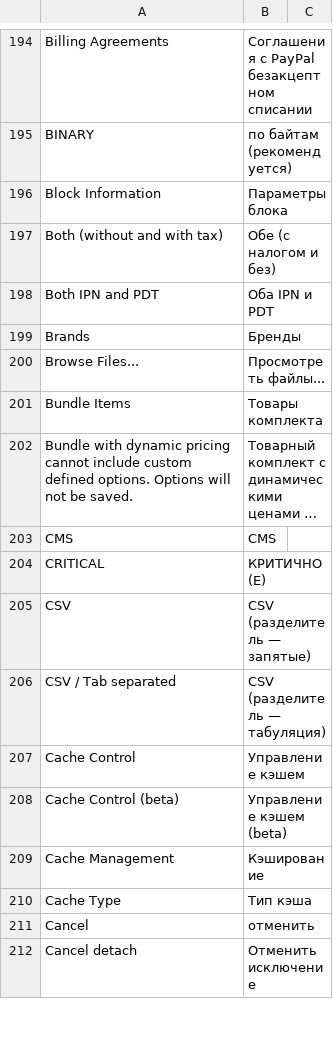
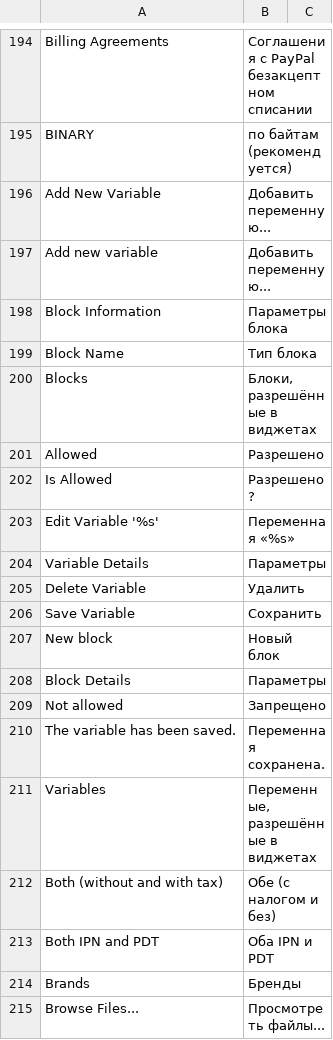
Before and after one commit to magento-russia/2, a CSV file: app/locale/ru_DF/Mage_Adminhtml.csv, drawn as a sheet; only a part is shown, gaps mark what is left out; the shorter side is filled out with more unchanged rows; long unchanged cells end in ….

Commit message:
http://magento-forum.ru/topic/5367/

```diff
--- a/app/locale/ru_DF/Mage_Adminhtml.csv
+++ b/app/locale/ru_DF/Mage_Adminhtml.csv
@@ -195,3 +195,18 @@
 "BINARY","по байтам (рекомендуется)"
+"Add New Variable","Добавить переменную..."
+"Add new variable","Добавить переменную..."
 "Block Information","Параметры блока"
+"Block Name","Тип блока"
+"Blocks","Блоки, разрешённые в виджетах"
+"Allowed","Разрешено"
+"Is Allowed","Разрешено?"
+"Edit Variable '%s'","Переменная «%s»"
+"Variable Details","Параметры"
+"Delete Variable","Удалить"
+"Save Variable","Сохранить"
+"New block","Новый блок"
+"Block Details","Параметры"
+"Not allowed","Запрещено"
+"The variable has been saved.","Переменная сохранена."
+"Variables","Переменные, разрешённые в виджетах"
 "Both (without and with tax)","Обе (с налогом и без)"
```
